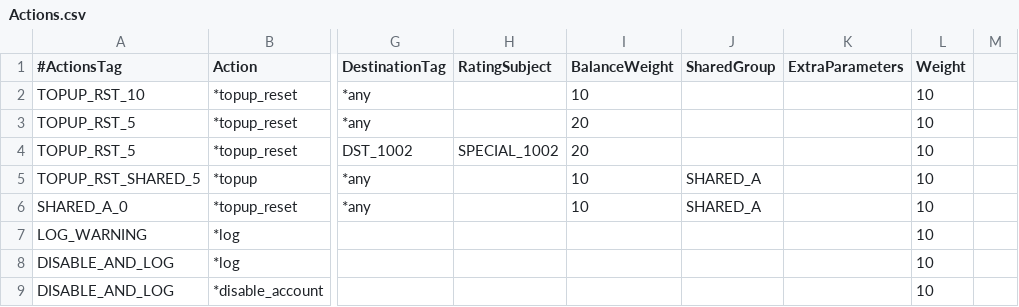
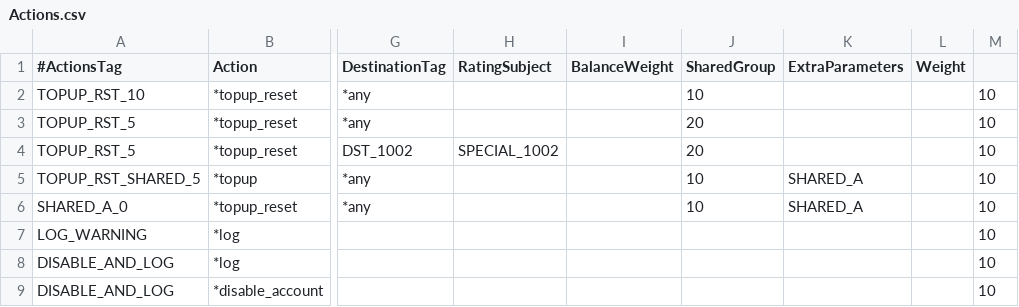
Before and after one commit to cgrates/cgrates, a CSV file: data/tariffplans/tutorial/Actions.csv, drawn as a sheet; only a part is shown, gaps mark what is left out; the diff names each change by its address in the sheet, - before the commit and + after, or states it on an @@ line.

Commit message:
add Category to Actions

```diff
--- a/data/tariffplans/tutorial/Actions.csv
+++ b/data/tariffplans/tutorial/Actions.csv
-I2 (BalanceWeight): 10
+I2 (BalanceWeight): (empty)
-J2 (SharedGroup): (empty)
+J2 (SharedGroup): 10
-L2:L9 (Weight): 10
+L2:L9 (Weight): (empty)
-M2:M9: (empty)
+M2:M9: 10
-I3:I4 (BalanceWeight): 20
+I3:I4 (BalanceWeight): (empty)
-J3:J4 (SharedGroup): (empty)
+J3:J4 (SharedGroup): 20
-I5:I6 (BalanceWeight): 10
+I5:I6 (BalanceWeight): (empty)
-J5:J6 (SharedGroup): SHARED_A
+J5:J6 (SharedGroup): 10
-K5:K6 (ExtraParameters): (empty)
+K5:K6 (ExtraParameters): SHARED_A
```
Also changed, not shown: data/tariffplans/prepaid1centpsec/Actions.csv, 16 other files.
